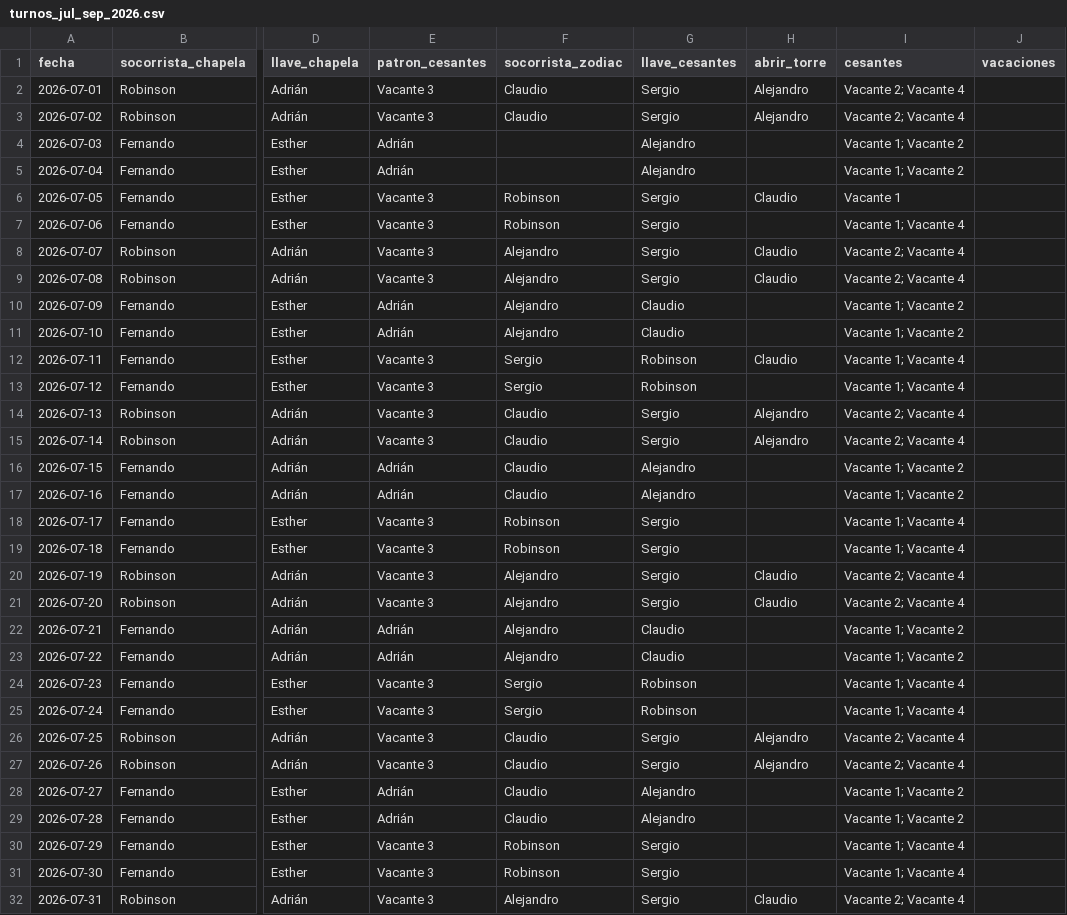
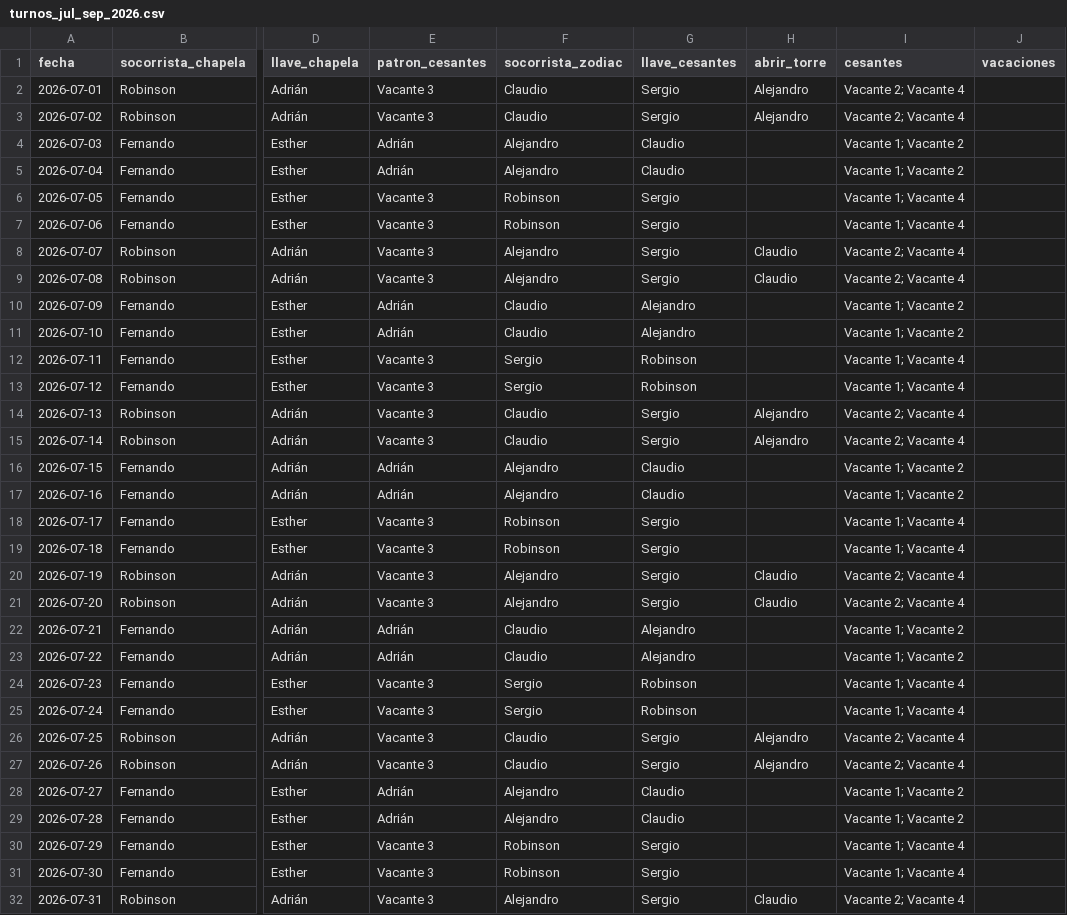
Before and after one commit to andrespi97/playas, a CSV file: turnos_jul_sep_2026.csv, drawn as a sheet; only a part is shown, gaps mark what is left out; the diff covers the shown part only; the diff names each change by its address in the sheet, - before the commit and + after, or states it on an @@ line.

```diff
--- a/turnos_jul_sep_2026.csv
+++ b/turnos_jul_sep_2026.csv
-F4:F5 (socorrista_zodiac): (empty)
+F4:F5 (socorrista_zodiac): Alejandro
-G4:G5 (llave_cesantes): Alejandro
+G4:G5 (llave_cesantes): Claudio
-H6 (abrir_torre): Claudio
+H6 (abrir_torre): (empty)
-I6 (cesantes): Vacante 1
+I6 (cesantes): Vacante 1; Vacante 4
-F10:F11 (socorrista_zodiac): Alejandro
+F10:F11 (socorrista_zodiac): Claudio
-G10:G11 (llave_cesantes): Claudio
+G10:G11 (llave_cesantes): Alejandro
-H12 (abrir_torre): Claudio
+H12 (abrir_torre): (empty)
-F16:F17 (socorrista_zodiac): Claudio
+F16:F17 (socorrista_zodiac): Alejandro
-G16:G17 (llave_cesantes): Alejandro
+G16:G17 (llave_cesantes): Claudio
-F22:F23 (socorrista_zodiac): Alejandro
+F22:F23 (socorrista_zodiac): Claudio
-G22:G23 (llave_cesantes): Claudio
+G22:G23 (llave_cesantes): Alejandro
-F28:F29 (socorrista_zodiac): Claudio
+F28:F29 (socorrista_zodiac): Alejandro
-G28:G29 (llave_cesantes): Alejandro
+G28:G29 (llave_cesantes): Claudio
```
Also changed, not shown: 40 edited cells elsewhere in this file.
